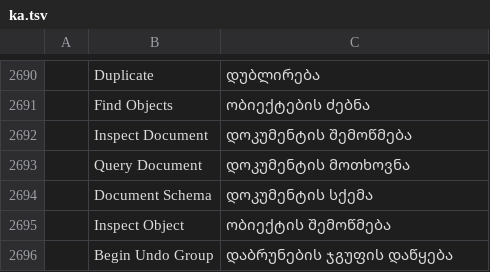
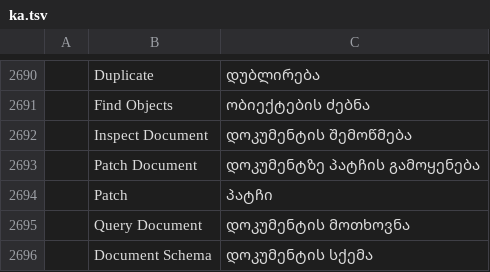
Before and after one commit to addibble/vectorcraft, a TSV file: crates/ui-egui/src/i18n/ka.tsv, drawn as a sheet; only a part is shown, gaps mark what is left out; the shorter side is filled out with more unchanged rows; the diff names each change by its address in the sheet, - before the commit and + after, or states it on an @@ line.

```diff
--- a/crates/ui-egui/src/i18n/ka.tsv
+++ b/crates/ui-egui/src/i18n/ka.tsv
+row 2693:  | Patch Document | დოკუმენტზე პატჩის გამოყენება
+row 2694:  | Patch | პატჩი
```
Also changed, not shown: crates/ui-egui/src/i18n/bg.tsv, crates/ui-egui/src/i18n/el.tsv, 34 other files.
